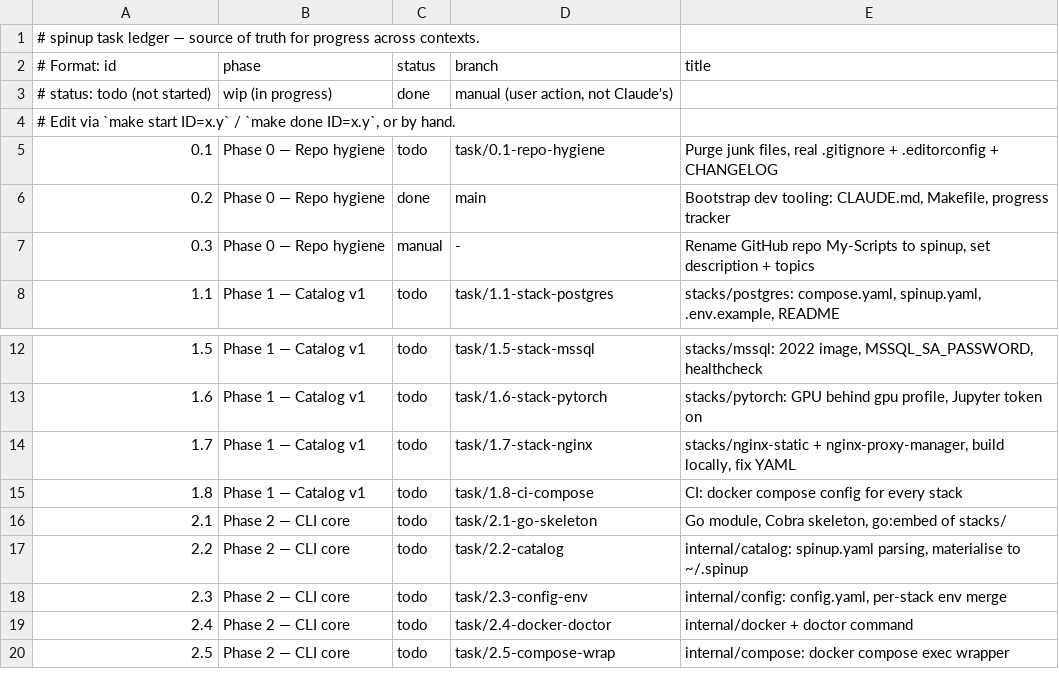
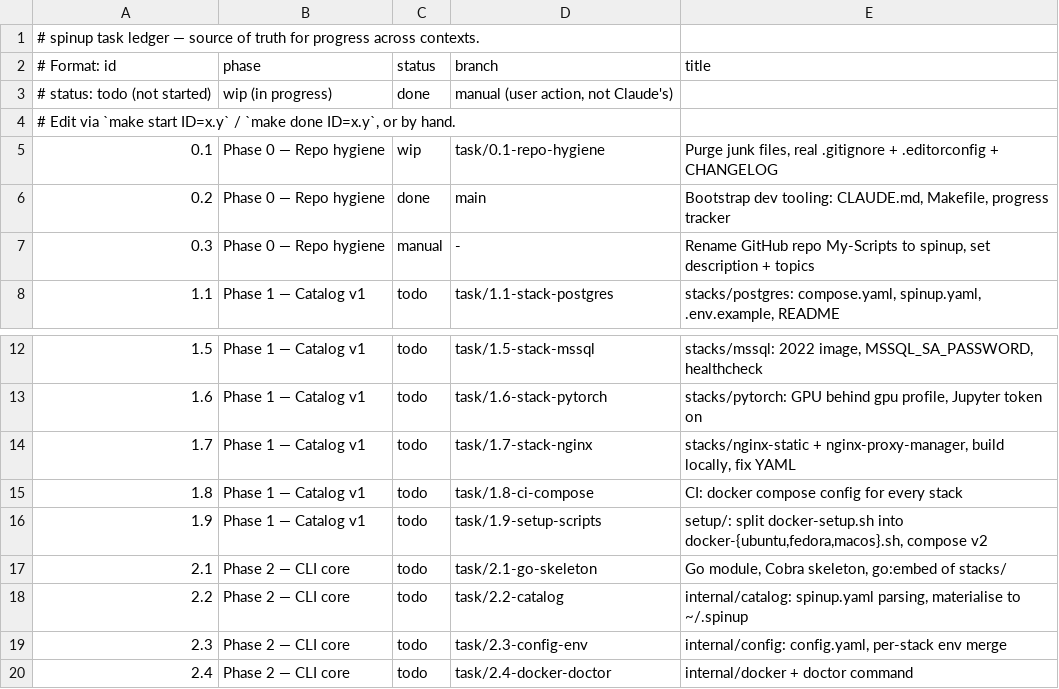
Before and after one commit to DulsaraNethmin/My-Scripts, a TSV file: docs/TASKS.tsv, drawn as a sheet; only a part is shown, gaps mark what is left out; the shorter side is filled out with more unchanged rows.

Commit message:
chore: repo hygiene — purge junk, add gitignore/editorconfig/changelog
Clear out everything the spinup CLI supersedes or that never belonged in
a public repo, ahead of building the Phase 1 stack catalog.

Removed:
- mysql.zip and terraform/, including a 20 MB checked-in Windows provider
  binary and local .tfstate files (no secrets; local docker provider)
- all legacy start/stop scripts (*.sh, *.bat, run_mysql.desktop) across
  mongodb/ mssql/ mysql/ nginxServer/ postgres/ pytorch/ redis/ — they use
  docker-compose v1, several cd into a file, and mysql-stop.sh deleted its
  data volume on every stop
- redis/Dockerfile, which nothing referenced

Kept as Phase 1 input: every docker-compose file, nginxServer/Dockerfile
and nginx.conf, mysql/Dockerfile-mysql (still referenced by its compose
file), and docker-setup.sh (PLAN section 5 derives setup/ from it).

Added a real .gitignore covering Go artefacts, local .env files, dumps,
terraform state, archives and OS cruft; .editorconfig; and CHANGELOG.md.
Ledger gains task 1.9 for the setup/ script port, which had no coverage.

```diff
--- a/docs/TASKS.tsv
+++ b/docs/TASKS.tsv
@@ -4,3 +4,3 @@
 # Edit via `make start ID=x.y` / `make done ID=x.y`, or by hand.
-0.1|Phase 0 — Repo hygiene|todo|task/0.1-repo-hygiene|Purge junk files, real .gitignore + .editorconfig + CHANGELOG
+0.1|Phase 0 — Repo hygiene|wip|task/0.1-repo-hygiene|Purge junk files, real .gitignore + .editorconfig + CHANGELOG
 0.2|Phase 0 — Repo hygiene|done|main|Bootstrap dev tooling: CLAUDE.md, Makefile, progress tracker
@@ -15,2 +15,3 @@
 1.8|Phase 1 — Catalog v1|todo|task/1.8-ci-compose|CI: docker compose config for every stack
+1.9|Phase 1 — Catalog v1|todo|task/1.9-setup-scripts|setup/: split docker-setup.sh into docker-{ubuntu,fedora,macos}.sh, compose v2
 2.1|Phase 2 — CLI core|todo|task/2.1-go-skeleton|Go module, Cobra skeleton, go:embed of stacks/
```
Also changed, not shown: 30 other files.
